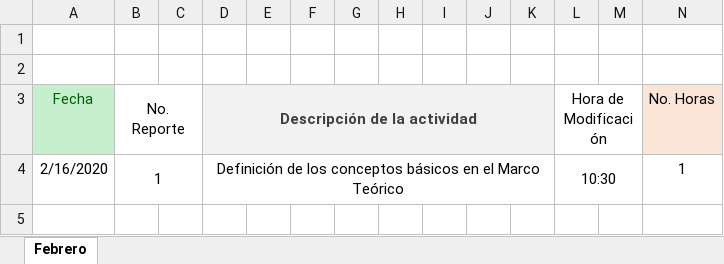
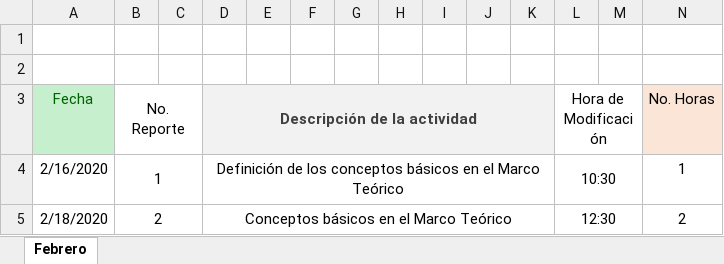
Before and after one commit to antoniojaime2017/Tesis, an Excel workbook: Reporte.xlsx, sheet Febrero, drawn as a sheet; values as stored, in another font and other column widths than the file's, no borders; the diff names each change by its address in the sheet, - before the commit and + after, or states it on an @@ line.

Commit message:
Update Reporte.xlsx

```diff
--- a/Reporte.xlsx (sheet Febrero)
+++ b/Reporte.xlsx (sheet Febrero)
+row 5: 2/18/2020 | 2 |  | Conceptos básicos en el Marco Teórico |  |  |  |  |  |  |  | 12:30 |  | 2
```
